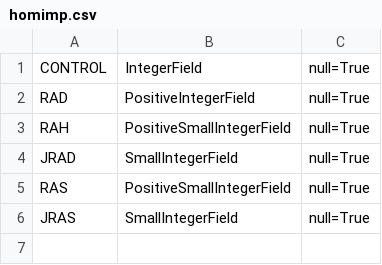
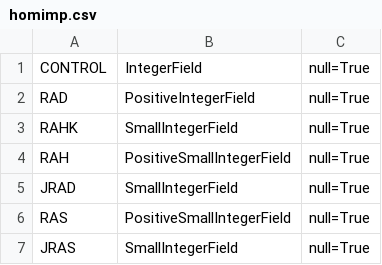
Before and after one commit to kiote/housing_survey, a CSV file: data/columns/homimp.csv, drawn as a sheet; the diff names each change by its address in the sheet, - before the commit and + after, or states it on an @@ line.

Commit message:
add diff for homomp table

```diff
--- a/data/columns/homimp.csv
+++ b/data/columns/homimp.csv
+row 3: RAHK | SmallIntegerField | null=True
```
Also changed, not shown: 2 other files.
